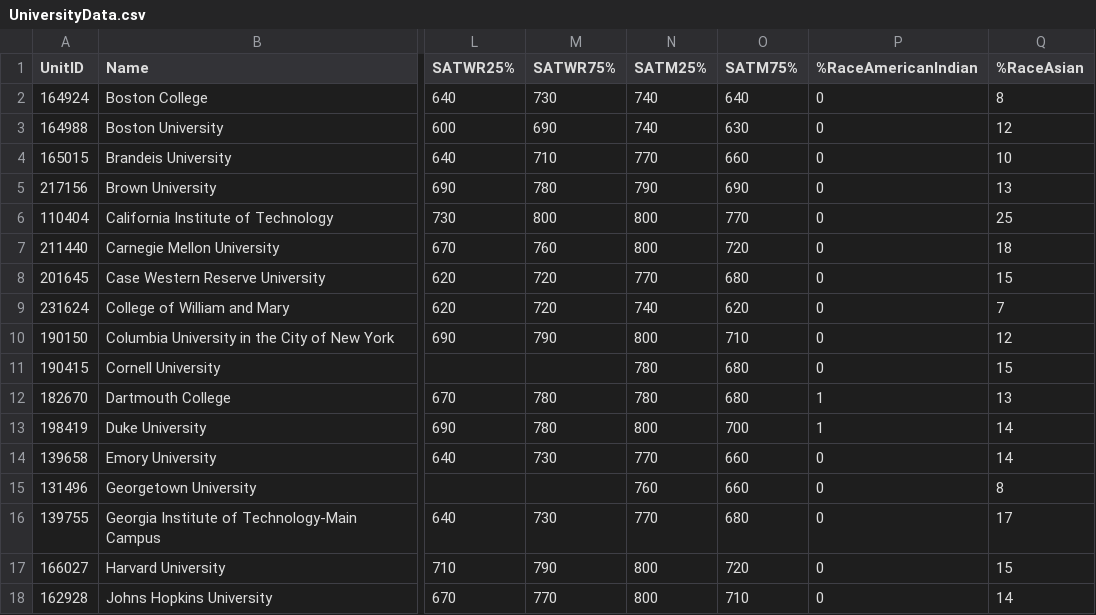
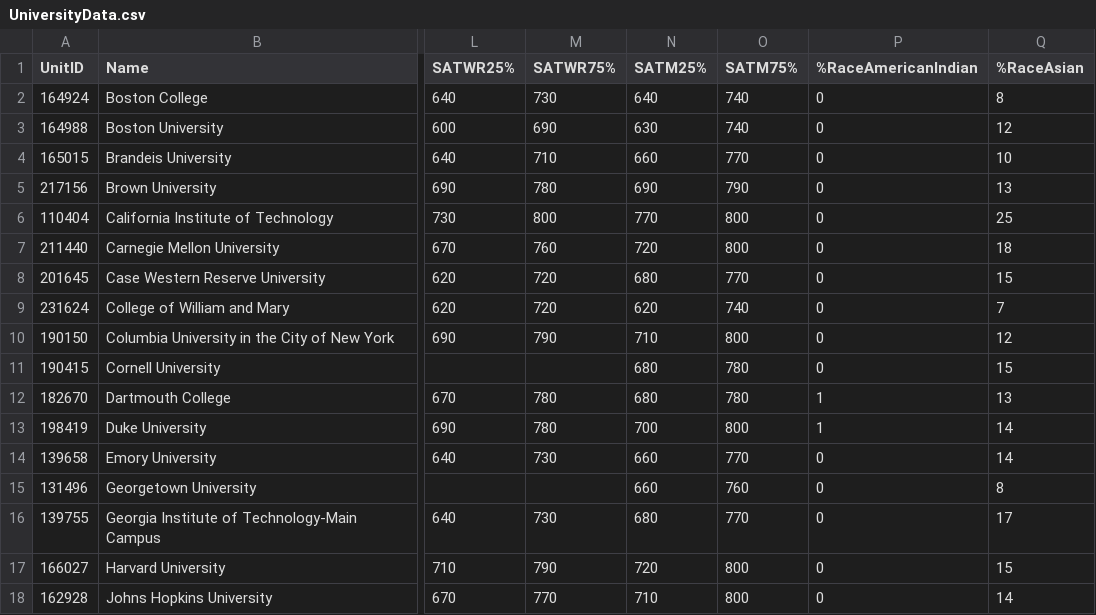
Before and after one commit to jayv510/uchoose, a CSV file: app/assets/data/UniversityData.csv, drawn as a sheet; only a part is shown, gaps mark what is left out; the diff covers the shown part only; the diff names each change by its address in the sheet, - before the commit and + after, or states it on an @@ line.

```diff
--- a/app/assets/data/UniversityData.csv
+++ b/app/assets/data/UniversityData.csv
-N2 (SATM25%): 740
+N2 (SATM25%): 640
-O2 (SATM75%): 640
+O2 (SATM75%): 740
-N3 (SATM25%): 740
+N3 (SATM25%): 630
-O3 (SATM75%): 630
+O3 (SATM75%): 740
-N4 (SATM25%): 770
+N4 (SATM25%): 660
-O4 (SATM75%): 660
+O4 (SATM75%): 770
-N5 (SATM25%): 790
+N5 (SATM25%): 690
-O5 (SATM75%): 690
+O5 (SATM75%): 790
-N6 (SATM25%): 800
+N6 (SATM25%): 770
-O6 (SATM75%): 770
+O6 (SATM75%): 800
-N7 (SATM25%): 800
+N7 (SATM25%): 720
-O7 (SATM75%): 720
+O7 (SATM75%): 800
-N8 (SATM25%): 770
+N8 (SATM25%): 680
-O8 (SATM75%): 680
+O8 (SATM75%): 770
-N9 (SATM25%): 740
+N9 (SATM25%): 620
-O9 (SATM75%): 620
+O9 (SATM75%): 740
-N10 (SATM25%): 800
+N10 (SATM25%): 710
-O10 (SATM75%): 710
+O10 (SATM75%): 800
-N11:N12 (SATM25%): 780
+N11:N12 (SATM25%): 680
-O11:O12 (SATM75%): 680
+O11:O12 (SATM75%): 780
-N13 (SATM25%): 800
+N13 (SATM25%): 700
-O13 (SATM75%): 700
+O13 (SATM75%): 800
-N14 (SATM25%): 770
+N14 (SATM25%): 660
-O14 (SATM75%): 660
+O14 (SATM75%): 770
-N15 (SATM25%): 760
+N15 (SATM25%): 660
-O15 (SATM75%): 660
+O15 (SATM75%): 760
-N16 (SATM25%): 770
+N16 (SATM25%): 680
-O16 (SATM75%): 680
+O16 (SATM75%): 770
-N17 (SATM25%): 800
+N17 (SATM25%): 720
-O17 (SATM75%): 720
+O17 (SATM75%): 800
-N18 (SATM25%): 800
+N18 (SATM25%): 710
-O18 (SATM75%): 710
+O18 (SATM75%): 800
```
Also changed, not shown: 62 edited cells elsewhere in this file, 2 other files.
